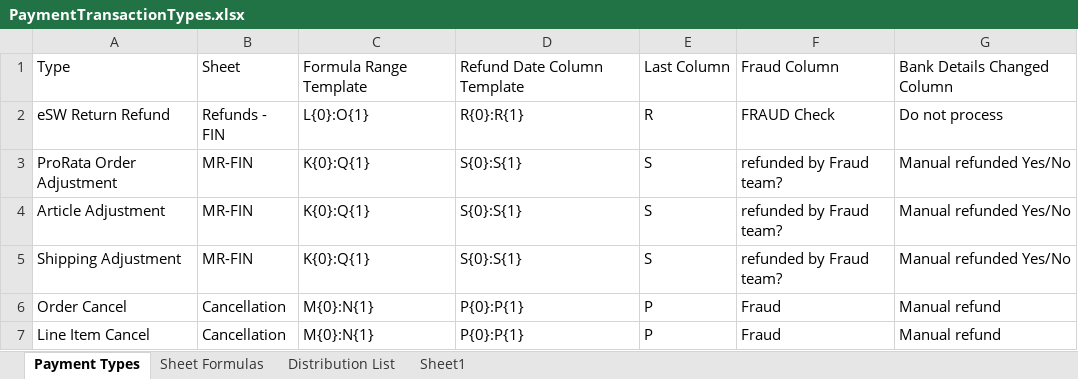
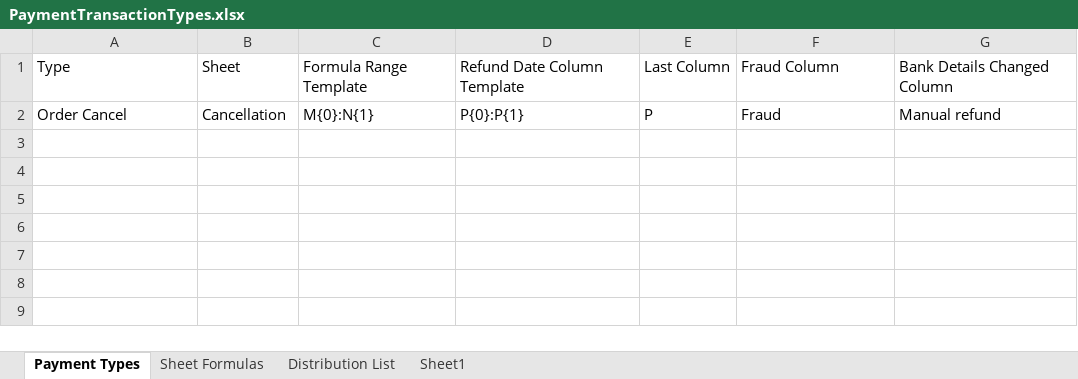
Before and after one commit to hirenkp/ESWNikeDailyRefunds, an Excel workbook: Data/Input/PaymentTransactionTypes.xlsx, sheet Payment Types, drawn as a sheet; values as stored, in another font and other column widths than the file's, no borders; the diff names each change by its address in the sheet, - before the commit and + after, or states it on an @@ line.

```diff
--- a/Data/Input/PaymentTransactionTypes.xlsx (sheet Payment Types)
+++ b/Data/Input/PaymentTransactionTypes.xlsx (sheet Payment Types)
-row 2: eSW Return Refund | Refunds - FIN | L{0}:O{1} | R{0}:R{1} | R | FRAUD Check | Do not process
-row 3: ProRata Order Adjustment | MR-FIN | K{0}:Q{1} | S{0}:S{1} | S | refunded by Fraud team? | Manual refunded Yes/No
-row 4: Article Adjustment | MR-FIN | K{0}:Q{1} | S{0}:S{1} | S | refunded by Fraud team? | Manual refunded Yes/No
-row 5: Shipping Adjustment | MR-FIN | K{0}:Q{1} | S{0}:S{1} | S | refunded by Fraud team? | Manual refunded Yes/No
-row 7: Line Item Cancel | Cancellation | M{0}:N{1} | P{0}:P{1} | P | Fraud | Manual refund
```
Also changed, not shown: sheet Sheet1, sheet Sheet Formulas, Data/Config.xlsx, 6 other files.
